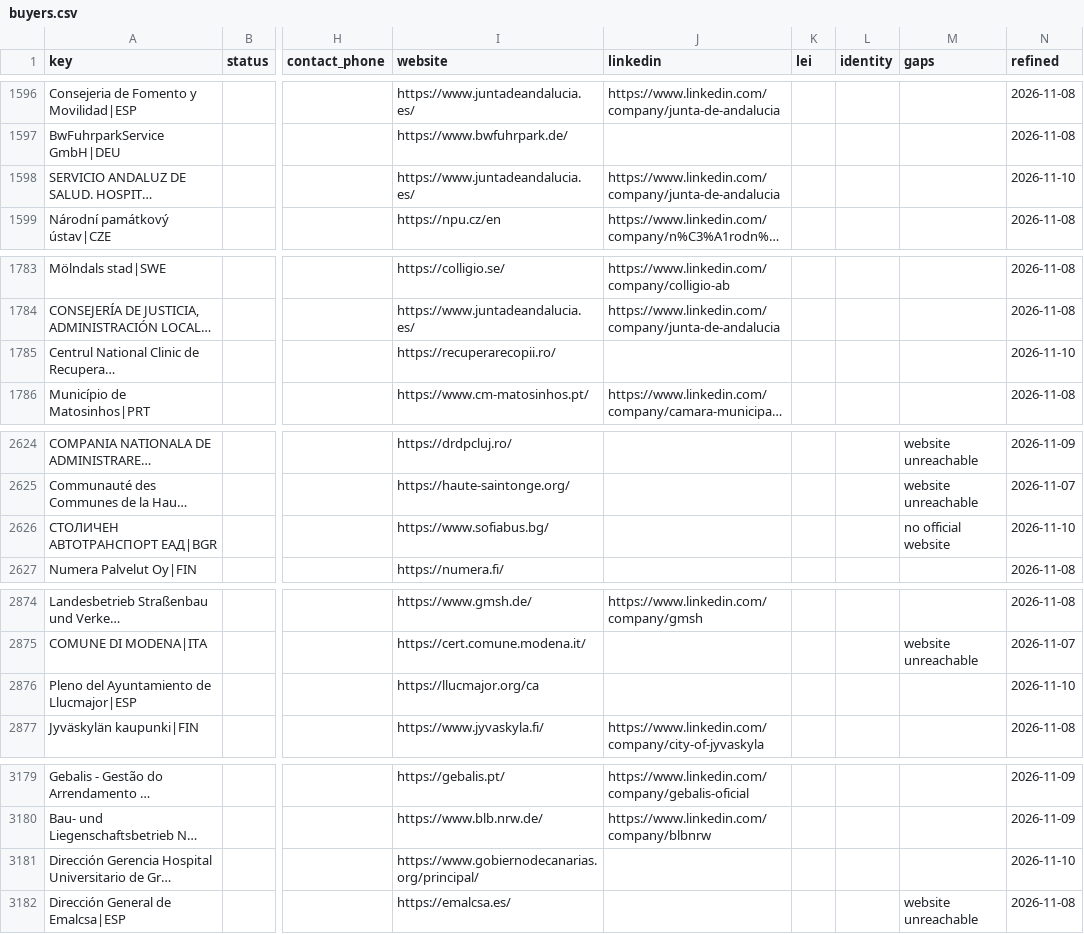
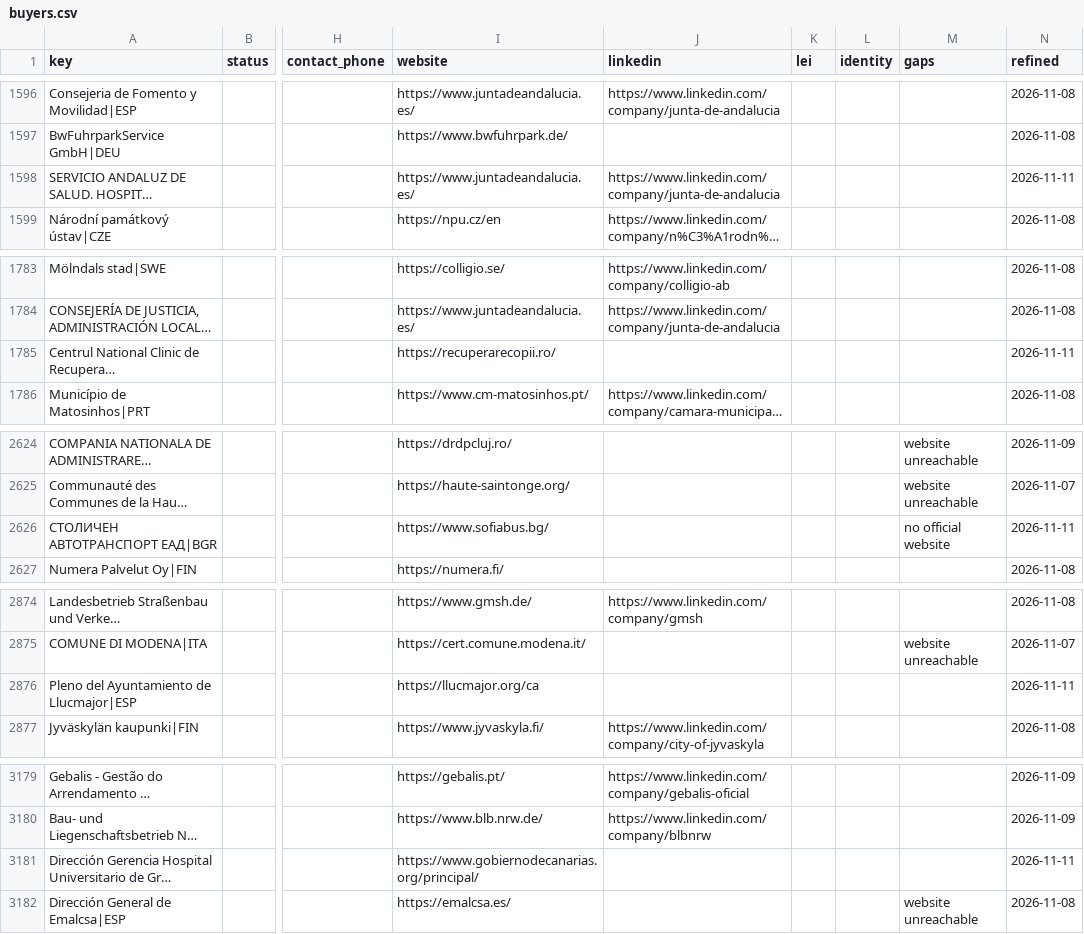
Before and after one commit to etaram/commodity-feeder, a CSV file: data/leads/refined/buyers.csv, drawn as a sheet; only a part is shown, gaps mark what is left out; long unchanged cells end in …; the diff names each change by its address in the sheet, - before the commit and + after, or states it on an @@ line.

```diff
--- a/data/leads/refined/buyers.csv
+++ b/data/leads/refined/buyers.csv
-N1598 (refined): 2026-11-10
+N1598 (refined): 2026-11-11
-N1785 (refined): 2026-11-10
+N1785 (refined): 2026-11-11
-N2626 (refined): 2026-11-10
+N2626 (refined): 2026-11-11
-N2876 (refined): 2026-11-10
+N2876 (refined): 2026-11-11
-N3181 (refined): 2026-11-10
+N3181 (refined): 2026-11-11
```
Also changed, not shown: data/leads/refined/accounts.csv, data/leads/refined/importers.csv, 3 other files.
